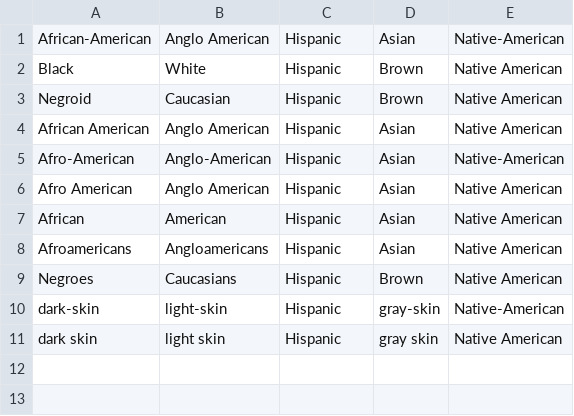
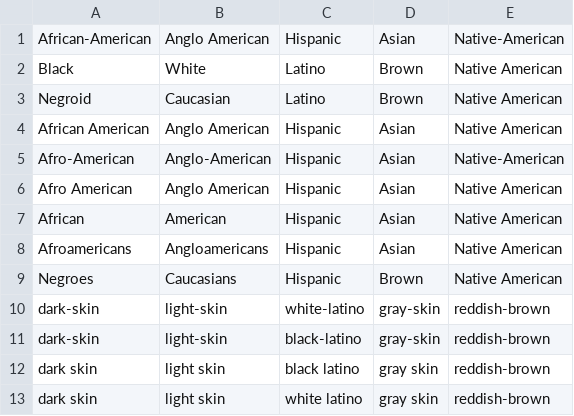
Before and after one commit to akashsara/debiasing-language-models, a CSV file: word_lists/races.csv, drawn as a sheet; addresses are those after the commit; the diff names each change by its address in the sheet, - before the commit and + after, or states it on an @@ line.

Commit message:
Race Data Updated

```diff
--- a/word_lists/races.csv
+++ b/word_lists/races.csv
-C2:C3: Hispanic
+C2:C3: Latino
-C10: Hispanic
+C10: white-latino
-E10: Native-American
+E10: reddish-brown
+row 11: dark-skin | light-skin | black-latino | gray-skin | reddish-brown
-C12: Hispanic
+C12: black latino
-E12: Native American
+E12: reddish-brown
+row 13: dark skin | light skin | white latino | gray skin | reddish-brown
```
Also changed, not shown: 2 other files.
